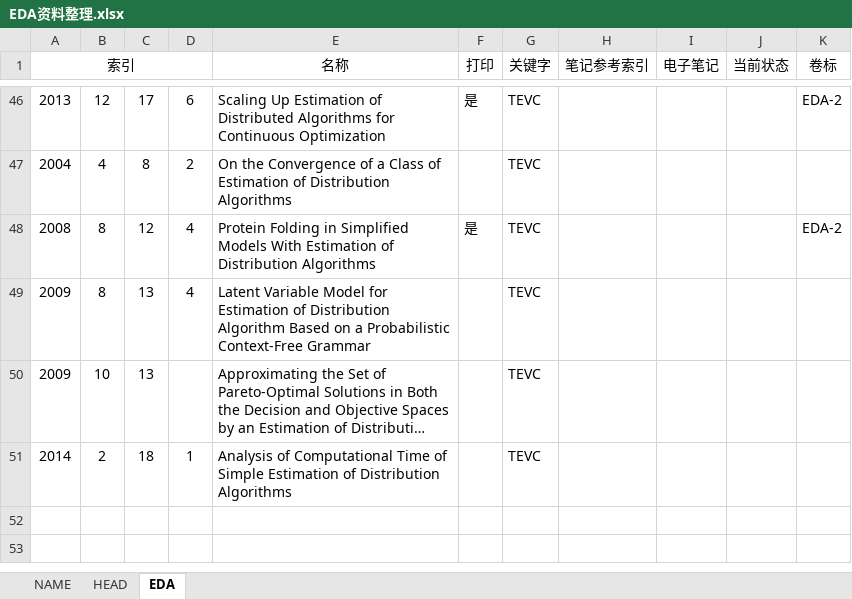
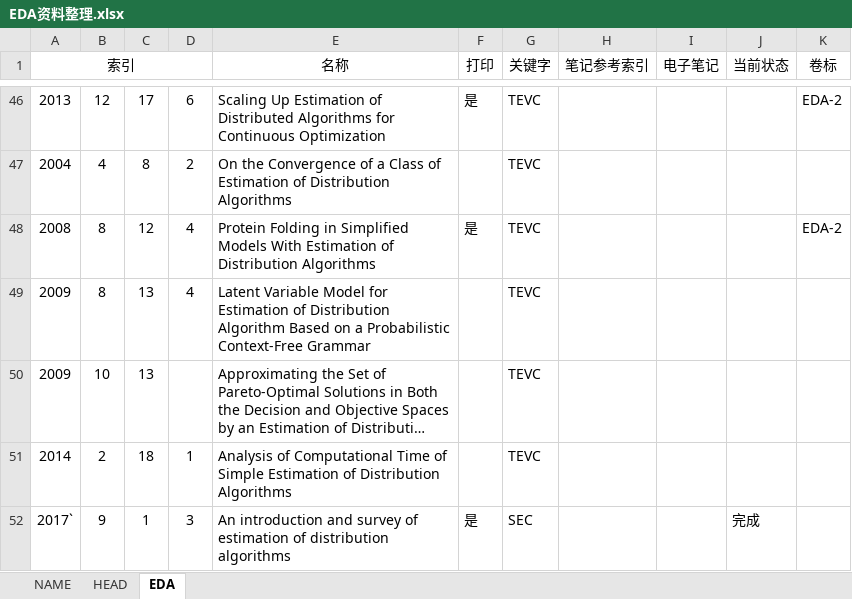
Before and after one commit to aramisw/papers, an Excel workbook: EDA资料整理.xlsx, sheet EDA, drawn as a sheet; only a part is shown, gaps mark what is left out; long unchanged cells end in …; values as stored, in another font and other column widths than the file's, no borders; the diff names each change by its address in the sheet, - before the commit and + after, or states it on an @@ line.

```diff
--- a/EDA资料整理.xlsx (sheet EDA)
+++ b/EDA资料整理.xlsx (sheet EDA)
+row 52: 2017` | 9 | 1 | 3 | An introduction and survey of estimation of distribution algorithms | 是 | SEC |  |  | 完成
```
Also changed, not shown: 打印.xlsx, 55 other files.
